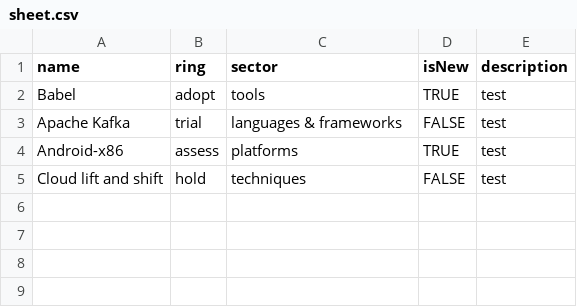
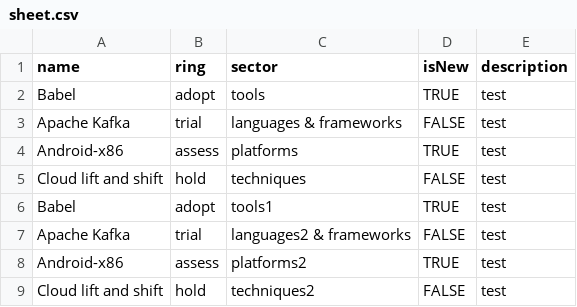
Before and after one commit to munafsheikh/life-radar, a CSV file: spec/end_to_end_tests/resources/sheet.csv, drawn as a sheet.

```diff
--- a/spec/end_to_end_tests/resources/sheet.csv
+++ b/spec/end_to_end_tests/resources/sheet.csv
@@ -5 +5,5 @@ Android-x86,assess,platforms,TRUE,test
 Cloud lift and shift,hold,techniques,FALSE,test
+Babel,adopt,tools1,TRUE,test
+Apache Kafka,trial,languages2 & frameworks,FALSE,test
+Android-x86,assess,platforms2,TRUE,test
+Cloud lift and shift,hold,techniques2,FALSE,test
```
Also changed, not shown: spec/end_to_end_tests/resources/localfiles/radar.csv, 5 other files.
